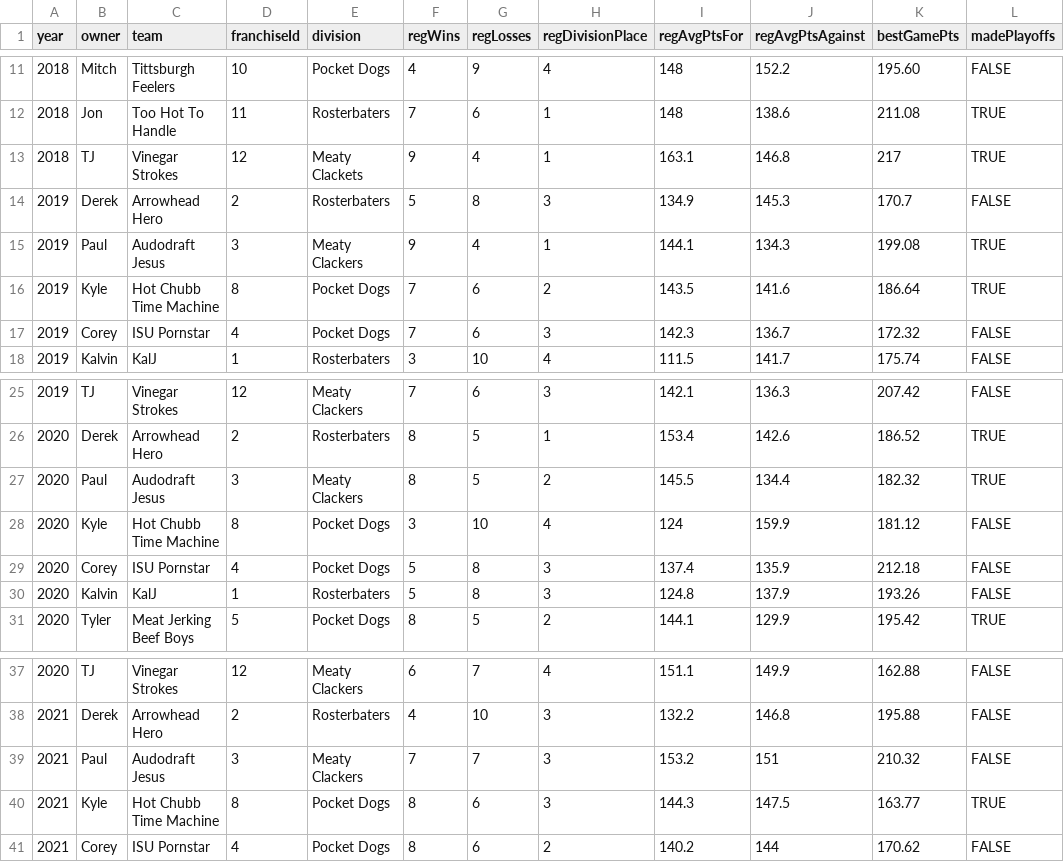
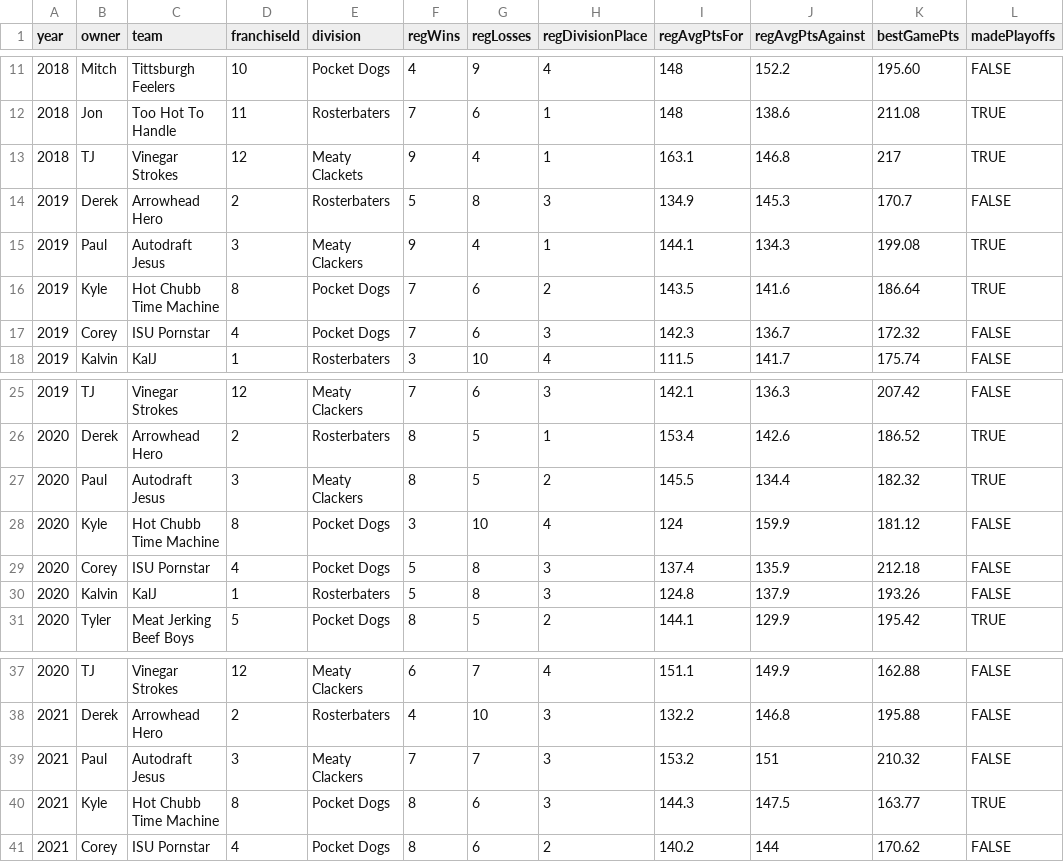
Before and after one commit to pjbrown11/biggest-tds, a CSV file: site/src/data/standings/biggest-tds-standings-history.csv, drawn as a sheet; only a part is shown, gaps mark what is left out; the diff covers the shown part only; the diff names each change by its address in the sheet, - before the commit and + after, or states it on an @@ line.

```diff
--- a/site/src/data/standings/biggest-tds-standings-history.csv
+++ b/site/src/data/standings/biggest-tds-standings-history.csv
-C15 (team): Audodraft Jesus
+C15 (team): Autodraft Jesus
-C27 (team): Audodraft Jesus
+C27 (team): Autodraft Jesus
-C39 (team): Audodraft Jesus
+C39 (team): Autodraft Jesus
```
Also changed, not shown: 7 edited cells elsewhere in this file, 10 other files.
